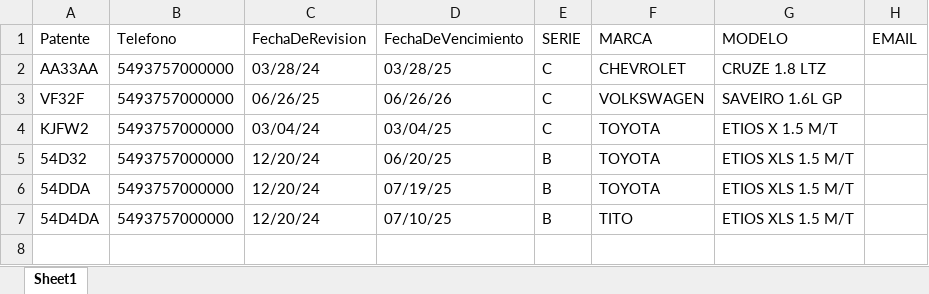
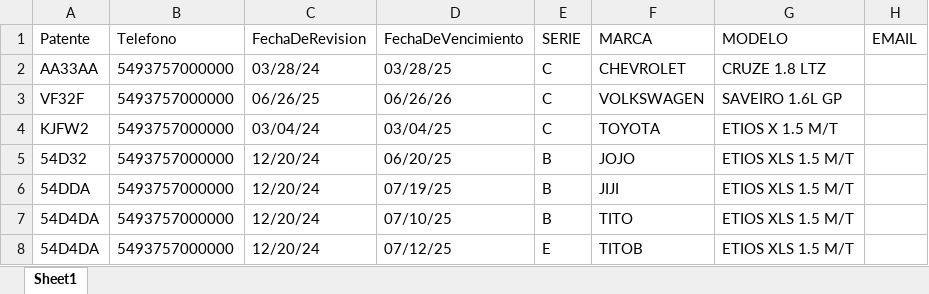
Before and after one commit to JavierCodely/NotificacionWhatsappNode, an Excel workbook: prueba.xlsx, sheet Sheet1, drawn as a sheet; values as stored, in another font and other column widths than the file's, no borders; the diff names each change by its address in the sheet, - before the commit and + after, or states it on an @@ line.

```diff
--- a/prueba.xlsx (sheet Sheet1)
+++ b/prueba.xlsx (sheet Sheet1)
-F5 (MARCA): TOYOTA
+F5 (MARCA): JOJO
-F6 (MARCA): TOYOTA
+F6 (MARCA): JIJI
+row 8: 54D4DA | 5493757000000 | 12/20/24 | 07/12/25 | E | TITOB | ETIOS XLS 1.5 M/T
```
Also changed, not shown: 3 other files.
